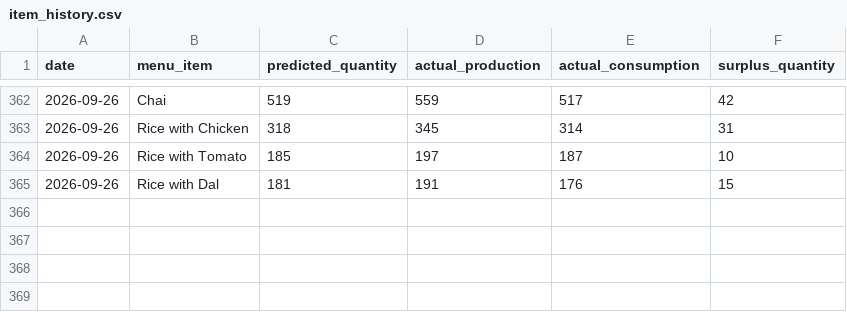
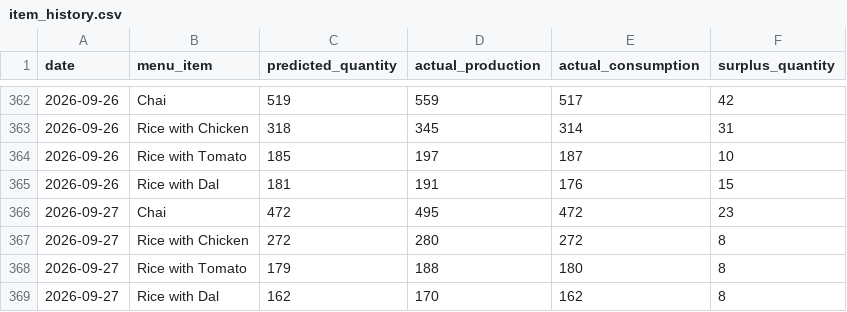
Before and after one commit to Mohamin007/AI-Food-Surplus-Management-And-Redistribution-System, a CSV file: data/item_history.csv, drawn as a sheet; only a part is shown, gaps mark what is left out; the diff names each change by its address in the sheet, - before the commit and + after, or states it on an @@ line.

```diff
--- a/data/item_history.csv
+++ b/data/item_history.csv
+row 366: 2026-09-27 | Chai | 472 | 495 | 472 | 23
+row 367: 2026-09-27 | Rice with Chicken | 272 | 280 | 272 | 8
+row 368: 2026-09-27 | Rice with Tomato | 179 | 188 | 180 | 8
+row 369: 2026-09-27 | Rice with Dal | 162 | 170 | 162 | 8
```
Also changed, not shown: data/daily_history.csv, data/inventory.csv, 4 other files.
